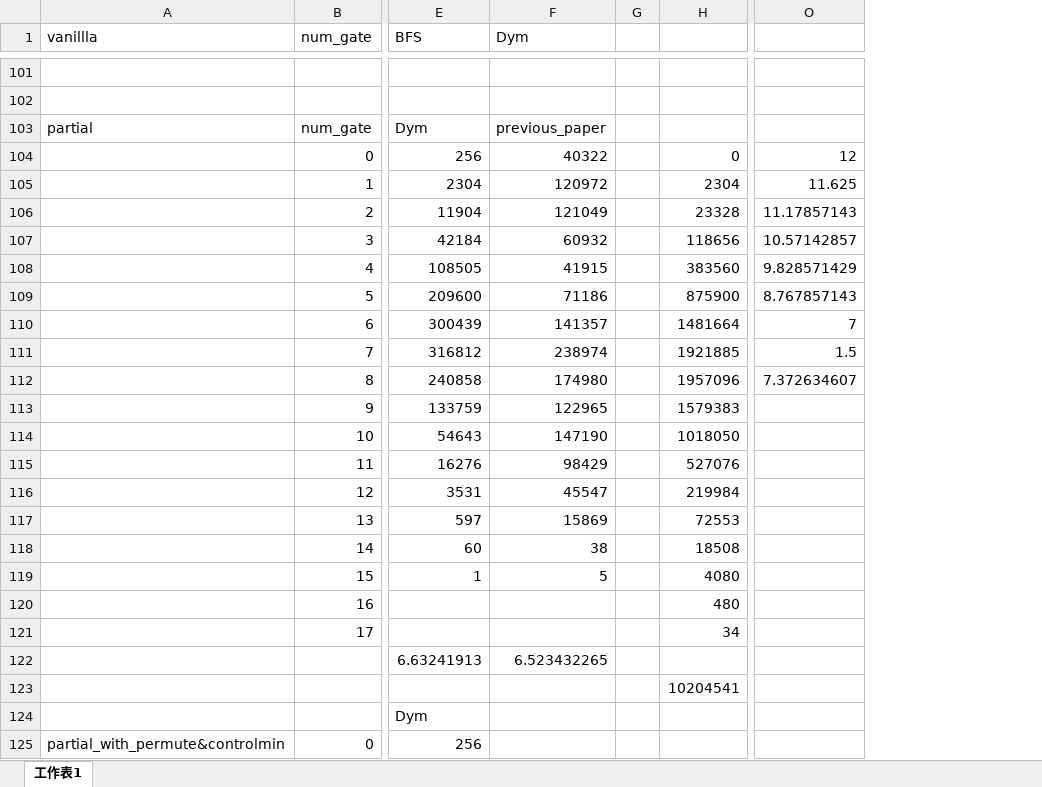
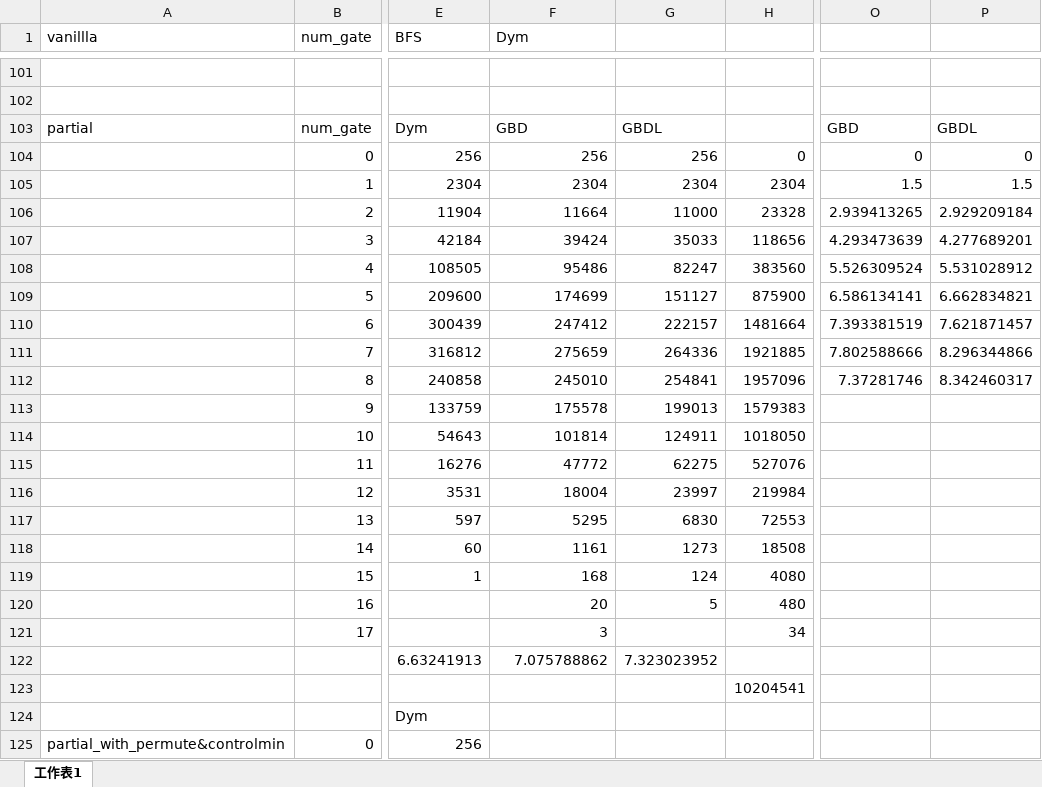
Before and after one commit to c-tsai/quantum-logic, an Excel workbook: summary.xlsx, sheet 工作表1, drawn as a sheet; only a part is shown, gaps mark what is left out; values as stored, in another font and other column widths than the file's, no borders; removed rows and columns are numbered as before the commit, all else as after; the diff covers the shown part only; the diff names each change by its address in the sheet, - before the commit and + after, or states it on an @@ line.

Commit message:
Update summary.xlsx

```diff
--- a/summary.xlsx (sheet 工作表1)
+++ b/summary.xlsx (sheet 工作表1)
-column G, empty
+column G, rows 103-122: GBDL | 256 | 2304 | 11000 | 35033 | 82247 | 151127 | 222157 | 264336 | 254841 | 199013 | 124911 | 62275 | 23997 | 6830 | 1273 | 124 | 5 |  | 7.323023952
-column O, rows 104-112: 12 | 11.625 | 11.17857143 | 10.57142857 | 9.828571429 | 8.767857143 | 7 | 1.5 | 7.372634607
+column O, rows 103-112: GBD | 0 | 1.5 | 2.939413265 | 4.293473639 | 5.526309524 | 6.586134141 | 7.393381519 | 7.802588666 | 7.37281746
+column P, rows 103-112: GBDL | 0 | 1.5 | 2.929209184 | 4.277689201 | 5.531028912 | 6.662834821 | 7.621871457 | 8.296344866 | 8.342460317
-F103 (Dym): previous_paper
+F103 (Dym): GBD
-F104 (Dym): 40322
+F104 (Dym): 256
-F105 (Dym): 120972
+F105 (Dym): 2304
-F106 (Dym): 121049
+F106 (Dym): 11664
-F107 (Dym): 60932
+F107 (Dym): 39424
-F108 (Dym): 41915
+F108 (Dym): 95486
-F109 (Dym): 71186
+F109 (Dym): 174699
-F110 (Dym): 141357
+F110 (Dym): 247412
-F111 (Dym): 238974
+F111 (Dym): 275659
-F112 (Dym): 174980
+F112 (Dym): 245010
-F113 (Dym): 122965
+F113 (Dym): 175578
-F114 (Dym): 147190
+F114 (Dym): 101814
-F115 (Dym): 98429
+F115 (Dym): 47772
-F116 (Dym): 45547
+F116 (Dym): 18004
-F117 (Dym): 15869
+F117 (Dym): 5295
-F118 (Dym): 38
+F118 (Dym): 1161
-F119 (Dym): 5
+F119 (Dym): 168
-F120 (Dym): (empty)
+F120 (Dym): 20
-F121 (Dym): (empty)
+F121 (Dym): 3
-F122 (Dym): 6.523432265
+F122 (Dym): 7.075788862
```
Also changed, not shown: 20 edited cells elsewhere in this sheet.
